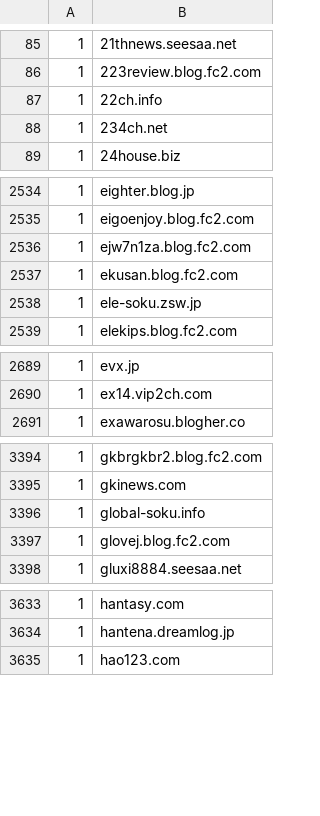
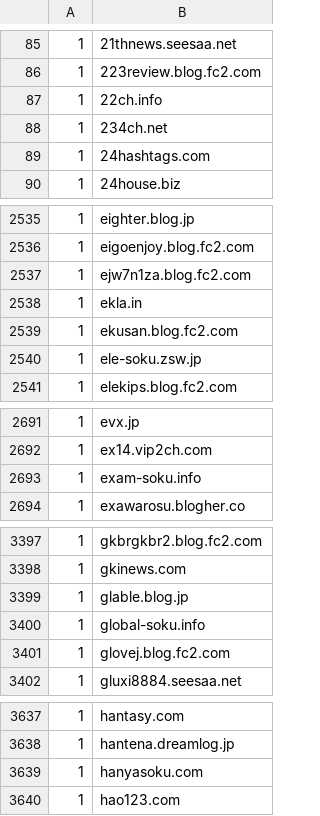
Before and after one commit to umucub/blocklist, a CSV file: Hide Unwanted Results Data.csv, drawn as a sheet; only a part is shown, gaps mark what is left out; the diff covers the shown part only; the diff names each change by its address in the sheet, - before the commit and + after, or states it on an @@ line.

```diff
--- a/Hide Unwanted Results Data.csv
+++ b/Hide Unwanted Results Data.csv
+row 89: 1 | 24hashtags.com
+row 2538: 1 | ekla.in
+row 2693: 1 | exam-soku.info
+row 3399: 1 | glable.blog.jp
+row 3639: 1 | hanyasoku.com
```
Also changed, not shown: 10 added rows elsewhere in this file, 7 other files.
